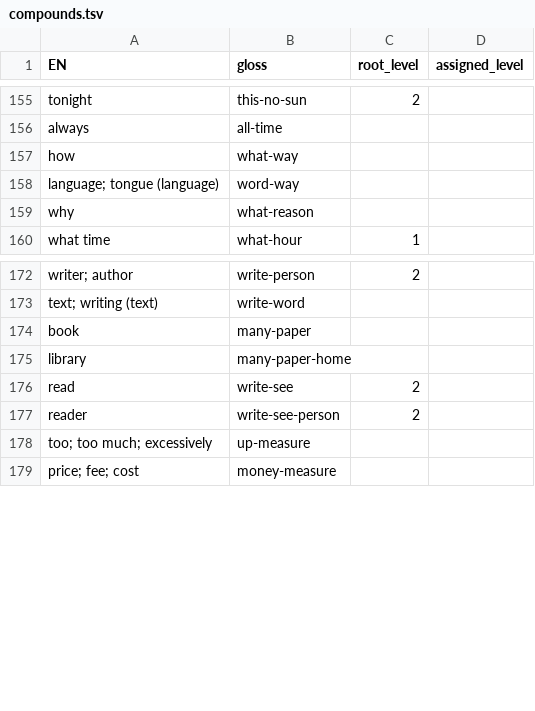
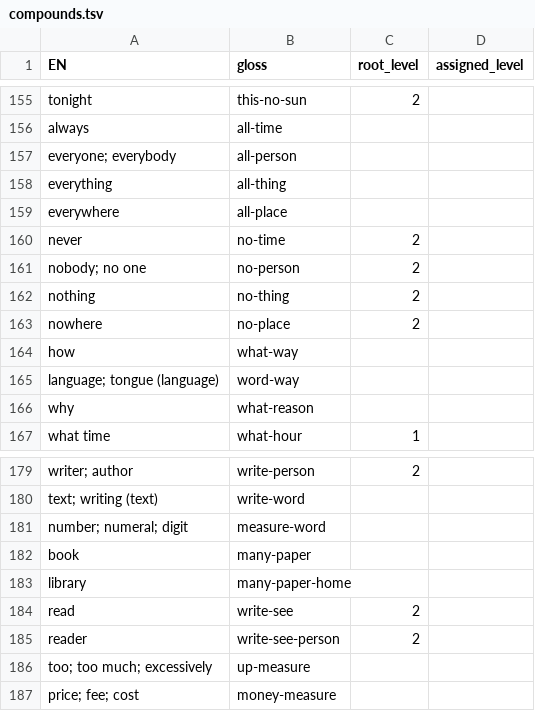
Before and after one commit to JoeStrout/pikotika, a TSV file: compounds.tsv, drawn as a sheet; only a part is shown, gaps mark what is left out; the diff names each change by its address in the sheet, - before the commit and + after, or states it on an @@ line.

Commit message:
More compounds and loan words defined.

```diff
--- a/compounds.tsv
+++ b/compounds.tsv
+row 157: everyone; everybody | all-person
+row 158: everything | all-thing
+row 159: everywhere | all-place
+row 160: never | no-time | 2
+row 161: nobody; no one | no-person | 2
+row 162: nothing | no-thing | 2
+row 163: nowhere | no-place | 2
+row 181: number; numeral; digit | measure-word
```
Also changed, not shown: names.tsv, roots.tsv, 6 other files.
